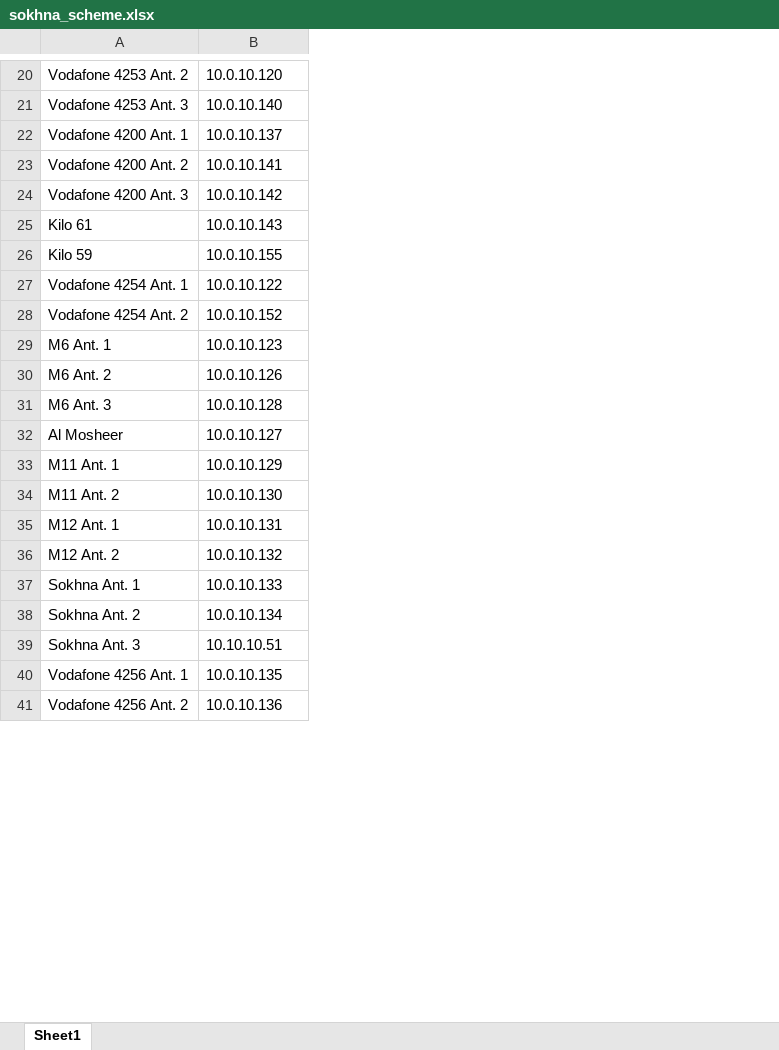
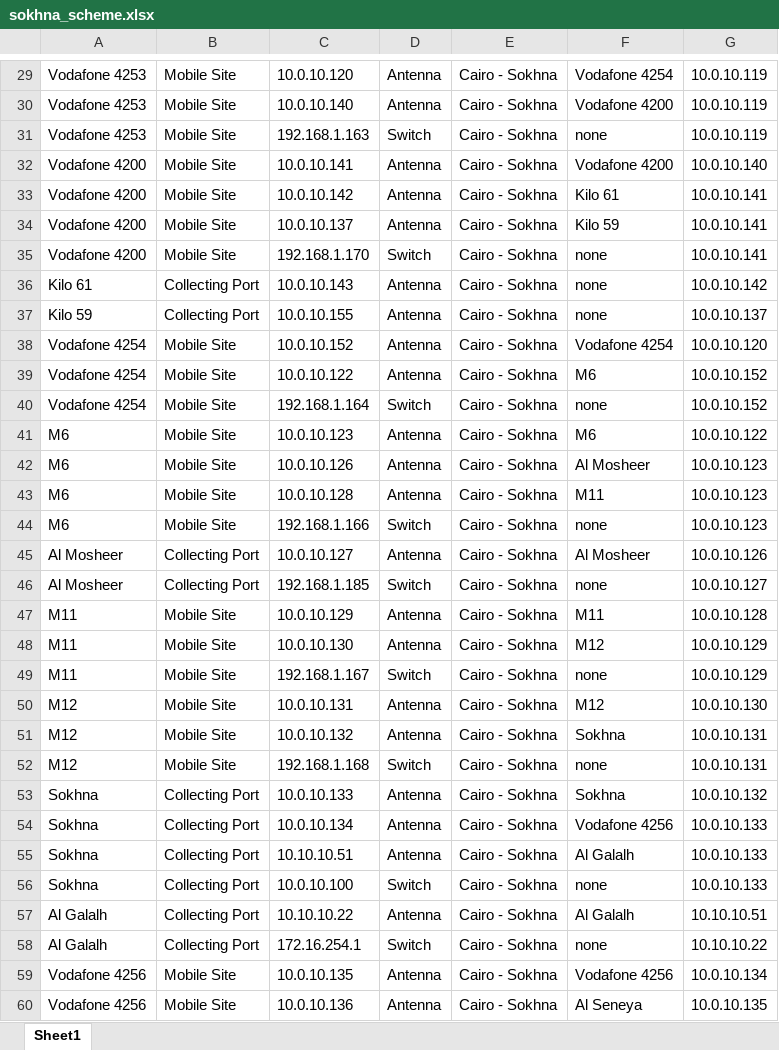
Before and after one commit to BedroomProjects/Pingo, an Excel workbook: WatanyaPingTester/bin/Debug/data/sokhna_scheme.xlsx, sheet Sheet1, drawn as a sheet; only a part is shown, gaps mark what is left out; values as stored, in another font and other column widths than the file's, no borders; removed rows and columns are numbered as before the commit, all else as after; the diff covers the shown part only; the diff names each change by its address in the sheet, - before the commit and + after, or states it on an @@ line.

```diff
--- a/WatanyaPingTester/bin/Debug/data/sokhna_scheme.xlsx (sheet Sheet1)
+++ b/WatanyaPingTester/bin/Debug/data/sokhna_scheme.xlsx (sheet Sheet1)
-column A, rows 20-41: Vodafone 4253 Ant. 2 | Vodafone 4253 Ant. 3 | Vodafone 4200 Ant. 1 | Vodafone 4200 Ant. 2 | Vodafone 4200 Ant. 3 | Kilo 61 | Kilo 59 | Vodafone 4254 Ant. 1 | Vodafone 4254 Ant. 2 | M6 Ant. 1 | M6 Ant. 2 | M6 Ant. 3 | Al Mosheer | M11 Ant. 1 | M11 Ant. 2 | M12 Ant. 1 | M12 Ant. 2 | Sokhna Ant. 1 | Sokhna Ant. 2 | Sokhna Ant. 3 | Vodafone 4256 Ant. 1 | Vodafone 4256 Ant. 2
+column A, rows 29-33: Vodafone 4253 | Vodafone 4253 | Vodafone 4253 | Vodafone 4200 | Vodafone 4200; rows 36-37: Kilo 61 | Kilo 59; rows 39-43: Vodafone 4254 | Vodafone 4254 | M6 | M6 | M6; row 45: Al Mosheer; rows 47-48: M11 | M11; rows 50-51: M12 | M12; rows 53-55: all Sokhna; rows 59-60: Vodafone 4256 | Vodafone 4256
+column B, rows 29-33: all Mobile Site; rows 36-37: Collecting Port | Collecting Port; rows 39-43: all Mobile Site; row 45: Collecting Port; rows 47-48: Mobile Site | Mobile Site; rows 50-51: Mobile Site | Mobile Site; rows 53-55: all Collecting Port; rows 59-60: Mobile Site | Mobile Site
+column D, rows 29-33: Antenna | Antenna | Switch | Antenna | Antenna; rows 36-37: Antenna | Antenna; rows 39-43: Antenna | Switch | Antenna | Antenna | Antenna; row 45: Antenna; rows 47-48: Antenna | Antenna; rows 50-51: Antenna | Antenna; rows 53-55: all Antenna; rows 59-60: Antenna | Antenna
+column E, rows 29-33: all Cairo - Sokhna; rows 36-37: Cairo - Sokhna | Cairo - Sokhna; rows 39-43: all Cairo - Sokhna; row 45: Cairo - Sokhna; rows 47-48: Cairo - Sokhna | Cairo - Sokhna; rows 50-51: Cairo - Sokhna | Cairo - Sokhna; rows 53-55: all Cairo - Sokhna; rows 59-60: Cairo - Sokhna | Cairo - Sokhna
+column F, rows 29-33: Vodafone 4254 | Vodafone 4200 | none | Vodafone 4200 | Kilo 61; rows 36-37: none | none; rows 39-43: M6 | none | M6 | Al Mosheer | M11; row 45: Al Mosheer; rows 47-48: M11 | M12; rows 50-51: M12 | Sokhna; rows 53-55: Sokhna | Vodafone 4256 | Al Galalh; rows 59-60: Vodafone 4256 | Al Seneya
+column G, rows 29-33: 10.0.10.119 | 10.0.10.119 | 10.0.10.119 | 10.0.10.140 | 10.0.10.141; rows 36-37: 10.0.10.142 | 10.0.10.137; rows 39-43: 10.0.10.152 | 10.0.10.152 | 10.0.10.122 | 10.0.10.123 | 10.0.10.123; row 45: 10.0.10.126; rows 47-48: 10.0.10.128 | 10.0.10.129; rows 50-51: 10.0.10.130 | 10.0.10.131; rows 53-55: 10.0.10.132 | 10.0.10.133 | 10.0.10.133; rows 59-60: 10.0.10.134 | 10.0.10.135
-C31: 10.0.10.137
+C31: 192.168.1.163
+row 34: Vodafone 4200 | Mobile Site | 10.0.10.137 | Antenna | Cairo - Sokhna | Kilo 59 | 10.0.10.141
+row 35: Vodafone 4200 | Mobile Site | 192.168.1.170 | Switch | Cairo - Sokhna | none | 10.0.10.141
+row 38: Vodafone 4254 | Mobile Site | 10.0.10.152 | Antenna | Cairo - Sokhna | Vodafone 4254 | 10.0.10.120
-C40: 10.0.10.152
+C40: 192.168.1.164
+row 44: M6 | Mobile Site | 192.168.1.166 | Switch | Cairo - Sokhna | none | 10.0.10.123
+row 46: Al Mosheer | Collecting Port | 192.168.1.185 | Switch | Cairo - Sokhna | none | 10.0.10.127
+row 49: M11 | Mobile Site | 192.168.1.167 | Switch | Cairo - Sokhna | none | 10.0.10.129
+row 52: M12 | Mobile Site | 192.168.1.168 | Switch | Cairo - Sokhna | none | 10.0.10.131
+row 56: Sokhna | Collecting Port | 10.0.10.100 | Switch | Cairo - Sokhna | none | 10.0.10.133
+row 57: Al Galalh | Collecting Port | 10.10.10.22 | Antenna | Cairo - Sokhna | Al Galalh | 10.10.10.51
+row 58: Al Galalh | Collecting Port | 172.16.254.1 | Switch | Cairo - Sokhna | none | 10.10.10.22
```
Also changed, not shown: 12 added rows and 1 edited cell elsewhere in this sheet, WatanyaPingTester/bin/Debug/data/alex_scheme.xlsx, 19 other files.
